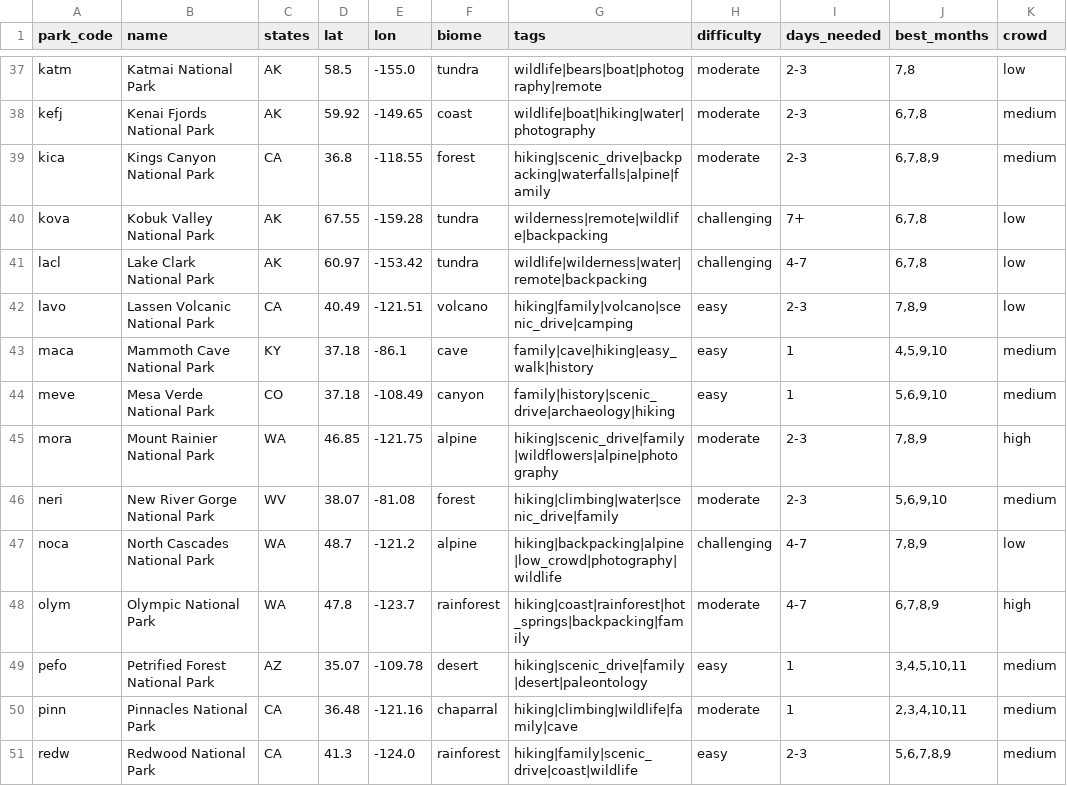
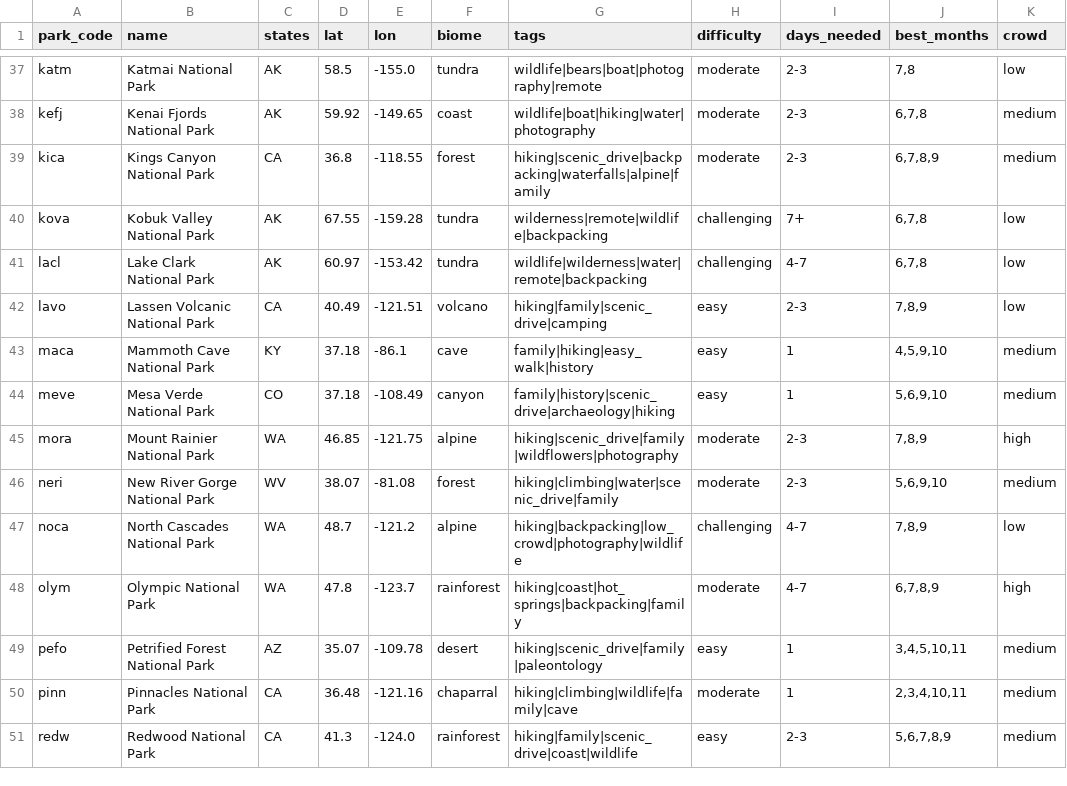
Before and after one commit to Frankmo89/us-parks-recommender, a CSV file: data/parks.csv, drawn as a sheet; only a part is shown, gaps mark what is left out; the diff covers the shown part only; the diff names each change by its address in the sheet, - before the commit and + after, or states it on an @@ line.

```diff
--- a/data/parks.csv
+++ b/data/parks.csv
-G42 (tags): hiking|family|volcano|scenic_drive|camping
+G42 (tags): hiking|family|scenic_drive|camping
-G43 (tags): family|cave|hiking|easy_walk|history
+G43 (tags): family|hiking|easy_walk|history
-G45 (tags): hiking|scenic_drive|family|wildflowers|alpine|photography
+G45 (tags): hiking|scenic_drive|family|wildflowers|photography
-G47 (tags): hiking|backpacking|alpine|low_crowd|photography|wildlife
+G47 (tags): hiking|backpacking|low_crowd|photography|wildlife
-G48 (tags): hiking|coast|rainforest|hot_springs|backpacking|family
+G48 (tags): hiking|coast|hot_springs|backpacking|family
-G49 (tags): hiking|scenic_drive|family|desert|paleontology
+G49 (tags): hiking|scenic_drive|family|paleontology
```
Also changed, not shown: 21 edited cells elsewhere in this file, 3 other files.
